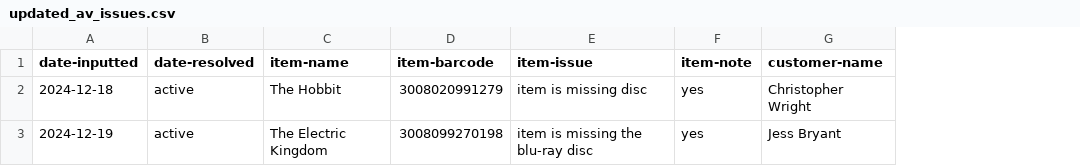
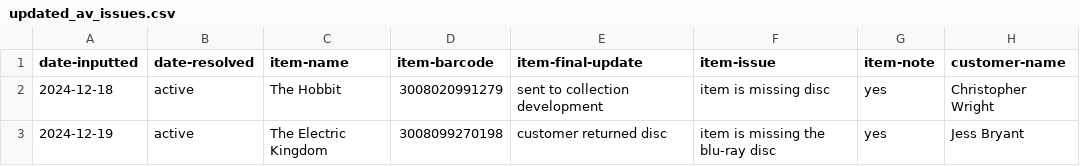
Before and after one commit to cwrightlibrary/library-av-app, a CSV file: src/updated_av_issues.csv, drawn as a sheet; only a part is shown; the diff names each change by its address in the sheet, - before the commit and + after, or states it on an @@ line.

```diff
--- a/src/updated_av_issues.csv
+++ b/src/updated_av_issues.csv
+column E (item-final-update), rows 2-3: sent to collection development | customer returned disc
```
Also changed, not shown: 1 other file.
